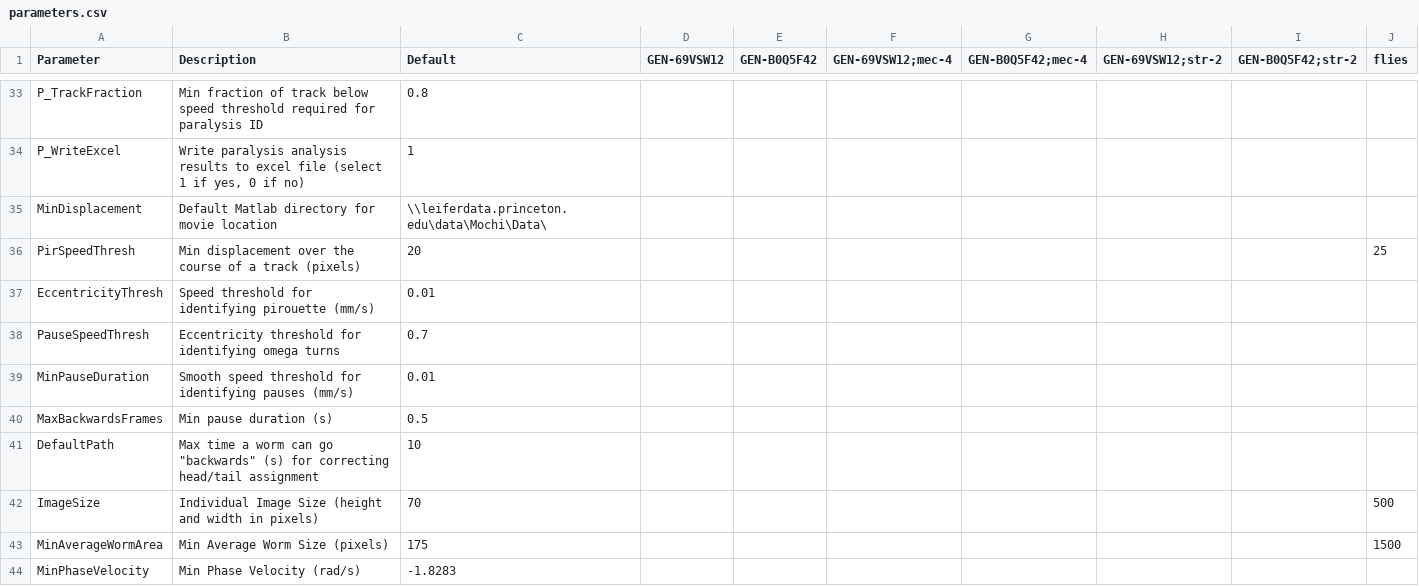
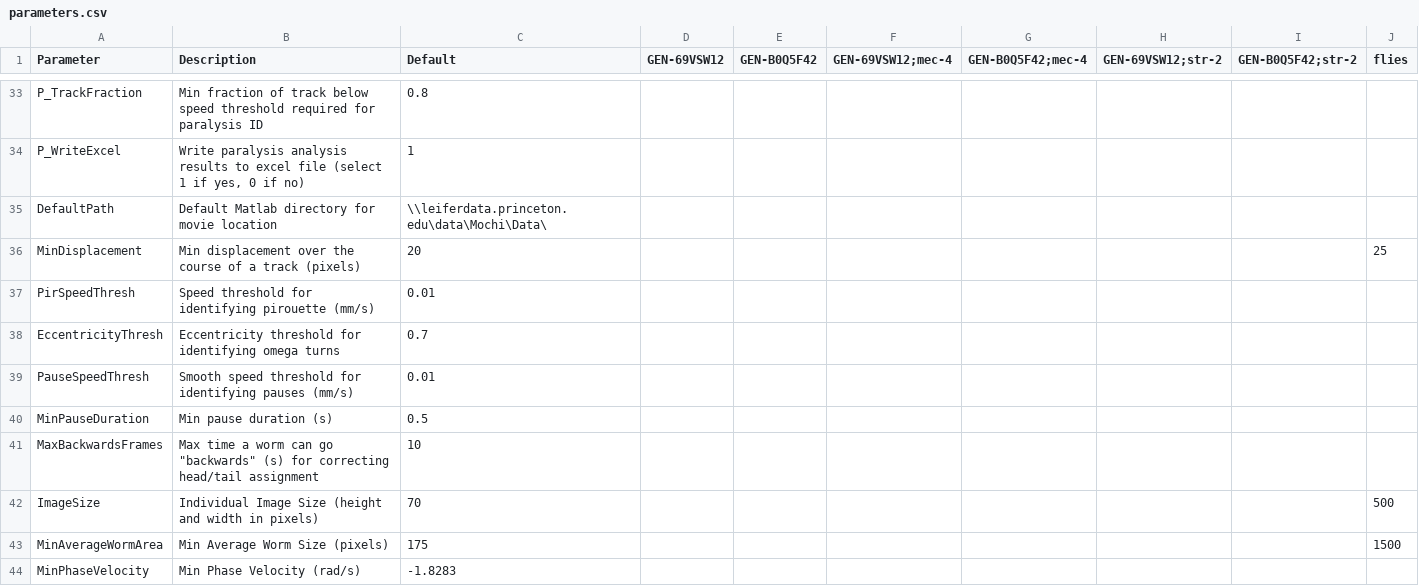
Before and after one commit to Kevin-Sean-Chen/leifer-Behavior-Triggered-Averaging-Tracker-new, a CSV file: parameters.csv, drawn as a sheet; only a part is shown, gaps mark what is left out.

```diff
--- a/parameters.csv
+++ b/parameters.csv
@@ -34,9 +34,9 @@ P_TrackFraction,Min fraction of track below speed threshold required for paralys
 P_WriteExcel,"Write paralysis analysis results to excel file (select 1 if yes, 0 if no)",1,,,,,,,
-MinDisplacement,Default Matlab directory for movie location,\\leiferdata.princeton.edu\data\Mochi\Data\,,,,,,,
-PirSpeedThresh,Min displacement over the course of a track (pixels),20,,,,,,,25
-EccentricityThresh,Speed threshold for identifying pirouette (mm/s),0.01,,,,,,,
-PauseSpeedThresh,Eccentricity threshold for identifying omega turns,0.7,,,,,,,
-MinPauseDuration,Smooth speed threshold for identifying pauses (mm/s),0.01,,,,,,,
-MaxBackwardsFrames,Min pause duration (s),0.5,,,,,,,
-DefaultPath,"Max time a worm can go ""backwards"" (s) for correcting head/tail assignment",10,,,,,,,
+DefaultPath,Default Matlab directory for movie location,\\leiferdata.princeton.edu\data\Mochi\Data\,,,,,,,
+MinDisplacement,Min displacement over the course of a track (pixels),20,,,,,,,25
+PirSpeedThresh,Speed threshold for identifying pirouette (mm/s),0.01,,,,,,,
+EccentricityThresh,Eccentricity threshold for identifying omega turns,0.7,,,,,,,
+PauseSpeedThresh,Smooth speed threshold for identifying pauses (mm/s),0.01,,,,,,,
+MinPauseDuration,Min pause duration (s),0.5,,,,,,,
+MaxBackwardsFrames,"Max time a worm can go ""backwards"" (s) for correcting head/tail assignment",10,,,,,,,
 ImageSize,Individual Image Size (height and width in pixels),70,,,,,,,500
```
Also changed, not shown: 47 other files.
